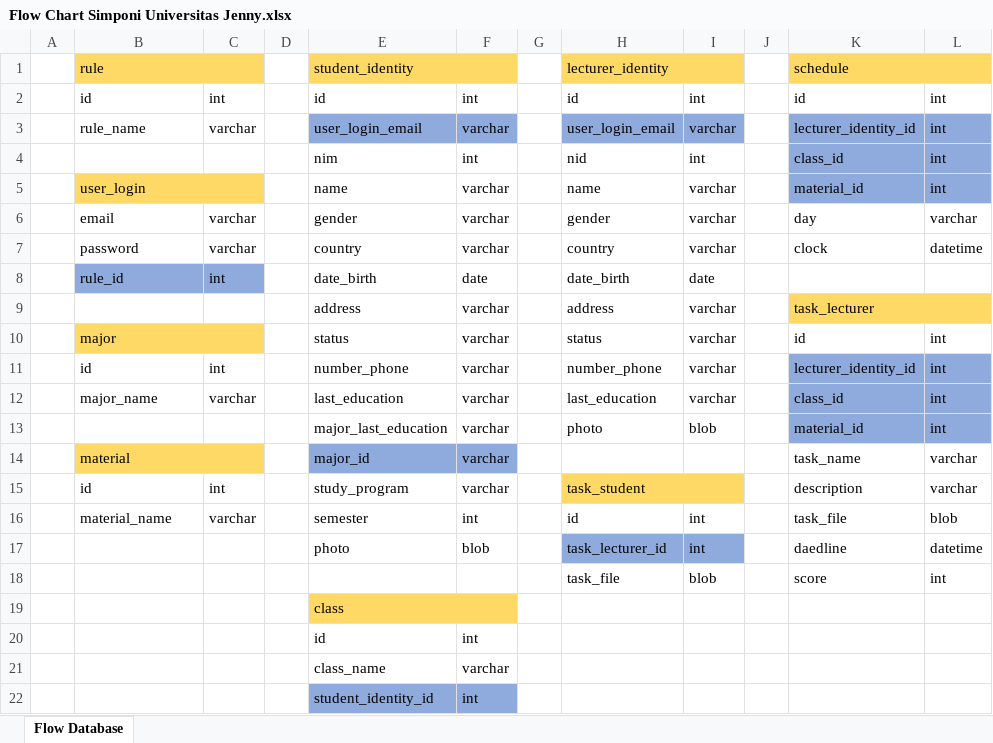
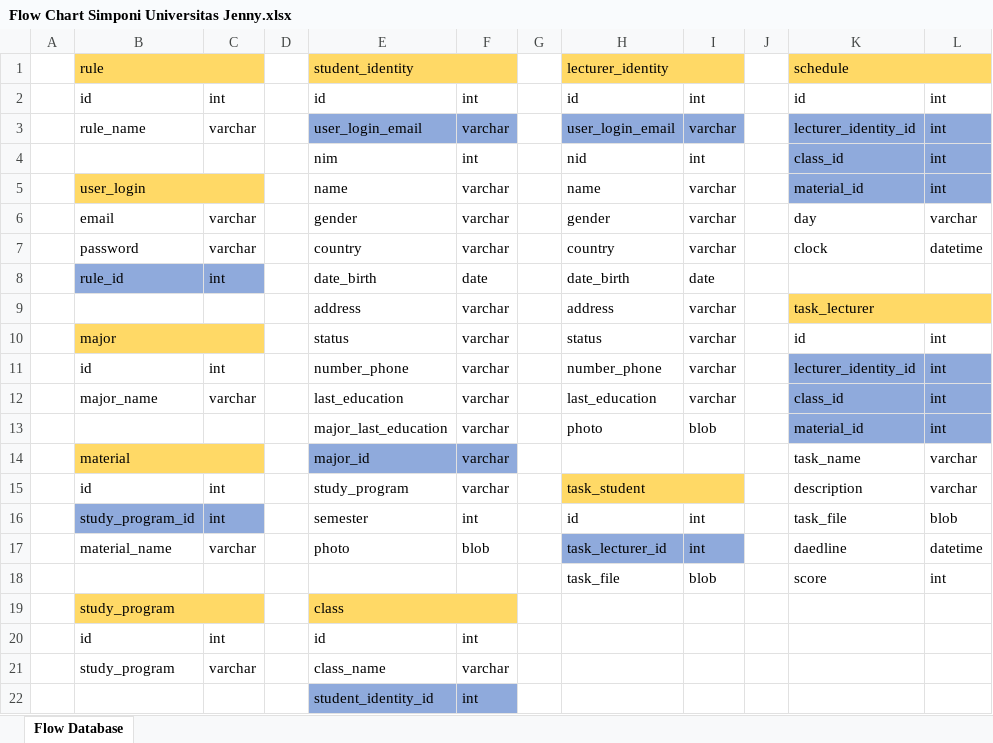
Before and after one commit to JenJenFenFen/Simponi-Universitas-Jenny, an Excel workbook: Flow Chart Simponi Universitas Jenny.xlsx, sheet Flow Database, drawn as a sheet; values as stored, in another font and other column widths than the file's, no borders; the diff names each change by its address in the sheet, - before the commit and + after, or states it on an @@ line.

```diff
--- a/Flow Chart Simponi Universitas Jenny.xlsx (sheet Flow Database)
+++ b/Flow Chart Simponi Universitas Jenny.xlsx (sheet Flow Database)
-B16: material_name
+B16: study_program_id
-B16:C16 fill: none
+B16:C16 fill: #8FAADC
-C16: varchar
+C16: int
-B17: (empty)
+B17: material_name
-C17: (empty)
+C17: varchar
-B19: (empty)
+B19: study_program
-B19:C19 fill: none
+B19:C19 fill: #FFD966
+B19:C19 merged
-B20: (empty)
+B20: id
-C20: (empty)
+C20: int
-B21: (empty)
+B21: study_program
-C21: (empty)
+C21: varchar
```
Also changed, not shown: 13 other files.
